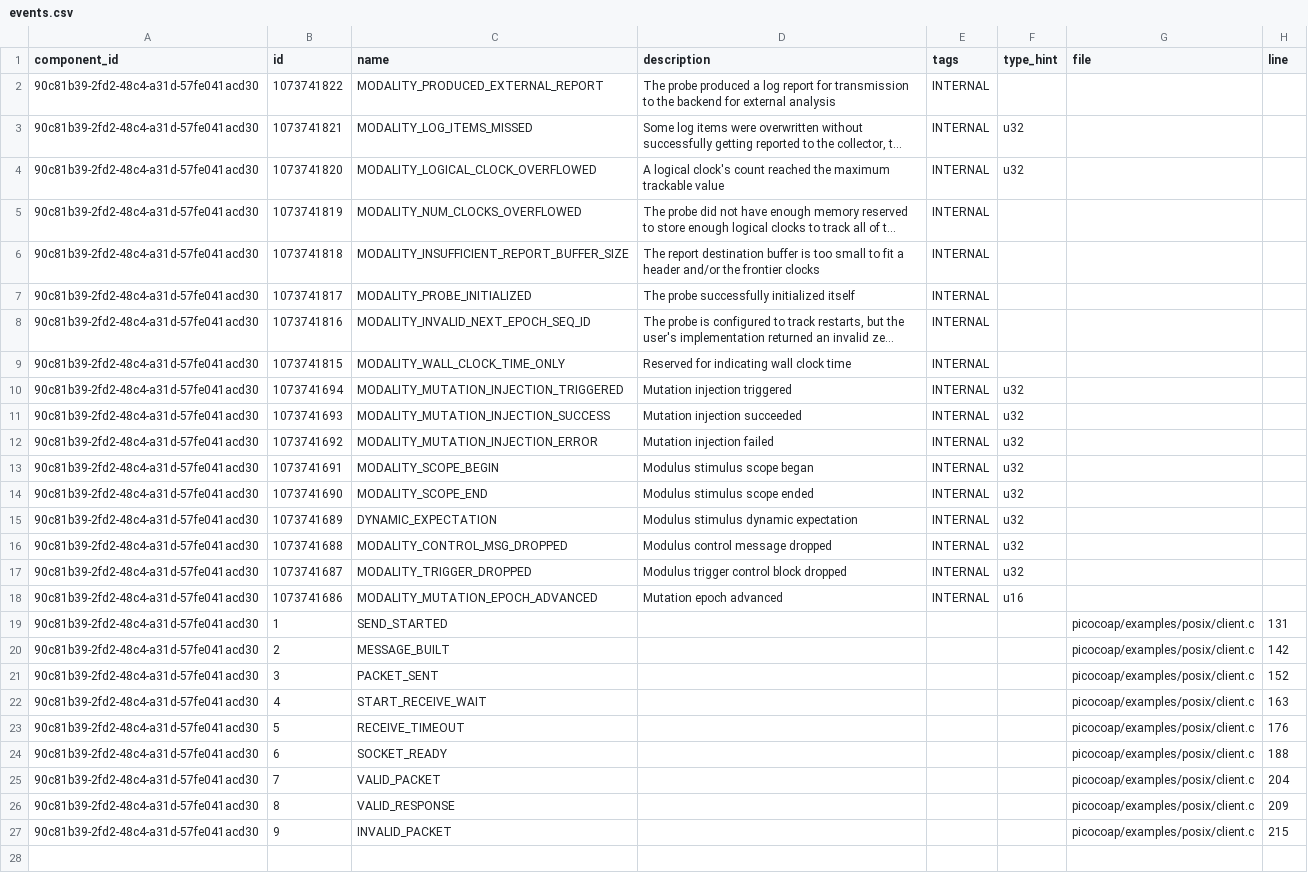
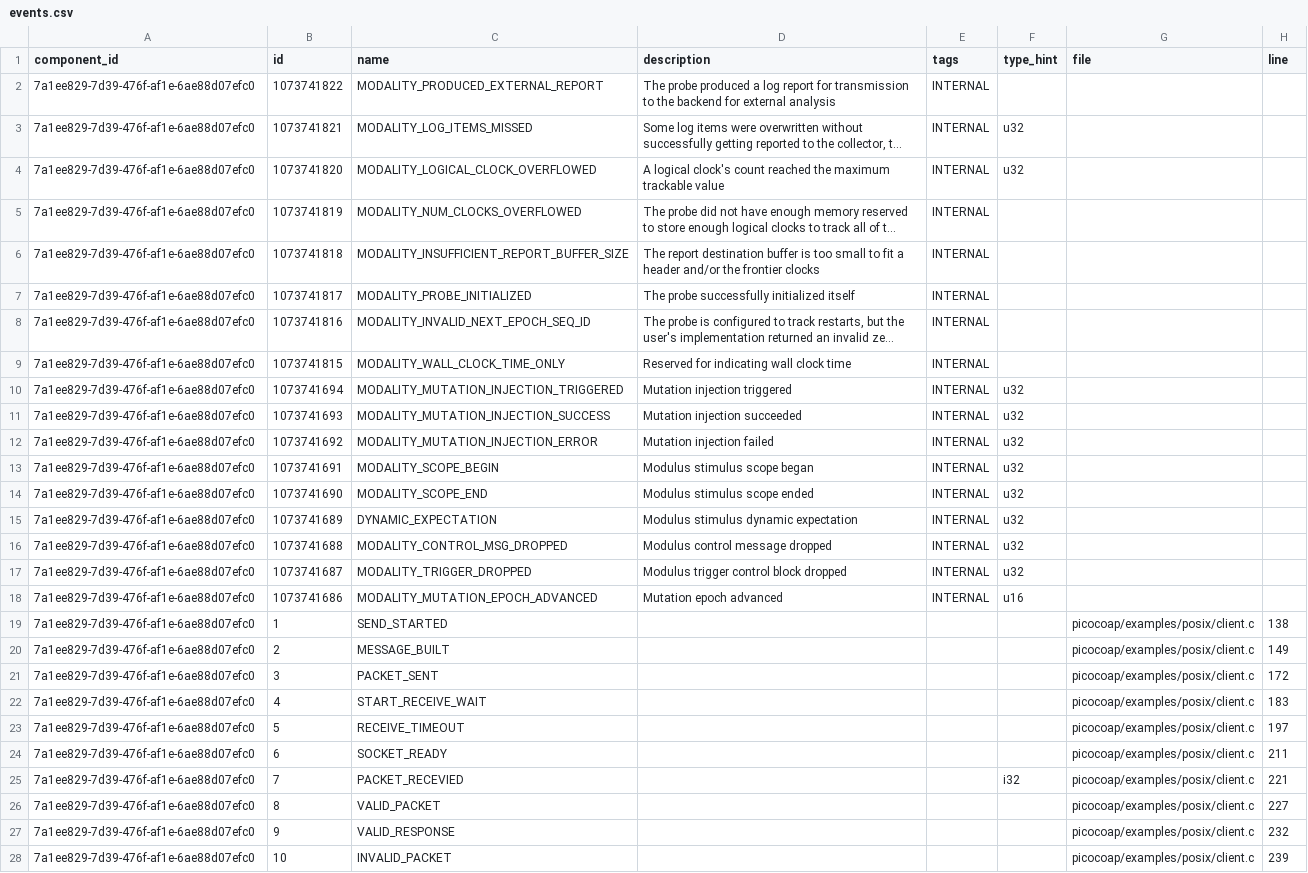
Before and after one commit to azdle/picocoap, a CSV file: my-component/events.csv, drawn as a sheet; long unchanged cells end in …; the diff names each change by its address in the sheet, - before the commit and + after, or states it on an @@ line.

```diff
--- a/my-component/events.csv
+++ b/my-component/events.csv
-A2:A27 (component_id): 90c81b39-2fd2-48c4-a31d-57fe041acd30
+A2:A27 (component_id): 7a1ee829-7d39-476f-af1e-6ae88d07efc0
-H19 (line): 131
+H19 (line): 138
-H20 (line): 142
+H20 (line): 149
-H21 (line): 152
+H21 (line): 172
-H22 (line): 163
+H22 (line): 183
-H23 (line): 176
+H23 (line): 197
-H24 (line): 188
+H24 (line): 211
-C25 (name): VALID_PACKET
+C25 (name): PACKET_RECEVIED
-F25 (type_hint): (empty)
+F25 (type_hint): i32
-H25 (line): 204
+H25 (line): 221
-C26 (name): VALID_RESPONSE
+C26 (name): VALID_PACKET
-H26 (line): 209
+H26 (line): 227
-C27 (name): INVALID_PACKET
+C27 (name): VALID_RESPONSE
-H27 (line): 215
+H27 (line): 232
+row 28: 7a1ee829-7d39-476f-af1e-6ae88d07efc0 | 10 | INVALID_PACKET |  |  |  | picocoap/examples/posix/client.c | 239
```
Also changed, not shown: 11 other files.
